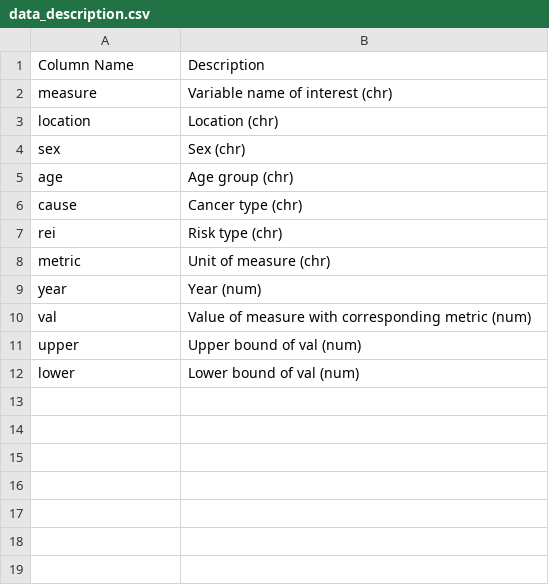
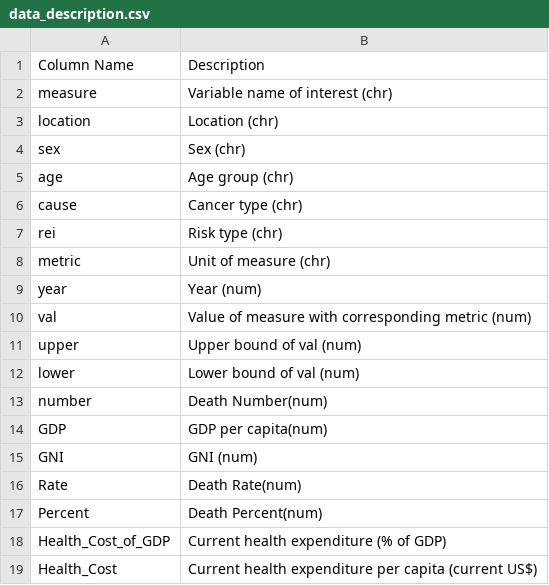
Before and after one commit to Maggieli99/Cancerstatistic, a CSV file: data/data_description.csv, drawn as a sheet.

```diff
--- a/data/data_description.csv
+++ b/data/data_description.csv
@@ -12 +12,8 @@ upper,Upper bound of val (num)
 lower,Lower bound of val (num)
+number,Death Number(num)
+GDP,GDP per capita(num)
+GNI,GNI (num)
+Rate,Death Rate(num)
+Percent,Death Percent(num)
+Health_Cost_of_GDP,Current health expenditure (% of GDP)
+Health_Cost,Current health expenditure per capita (current US$)
```
Also changed, not shown: 35 other files.
